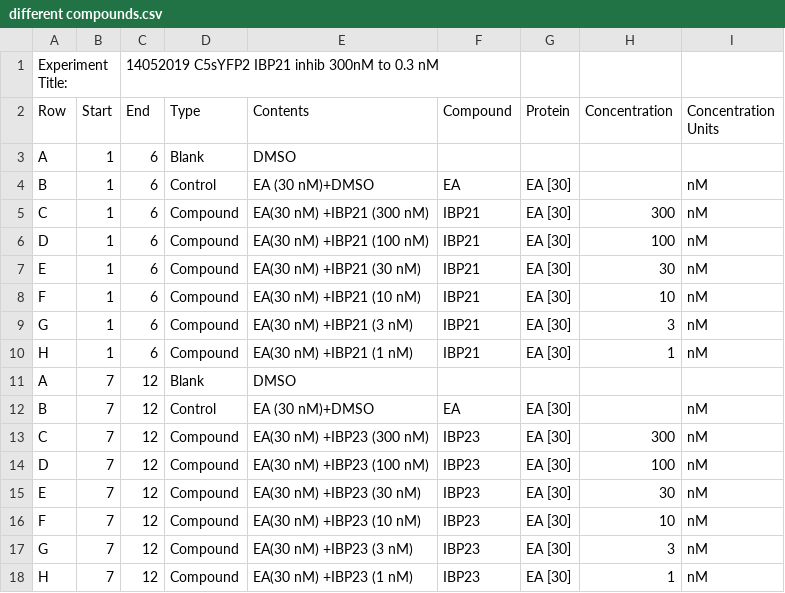
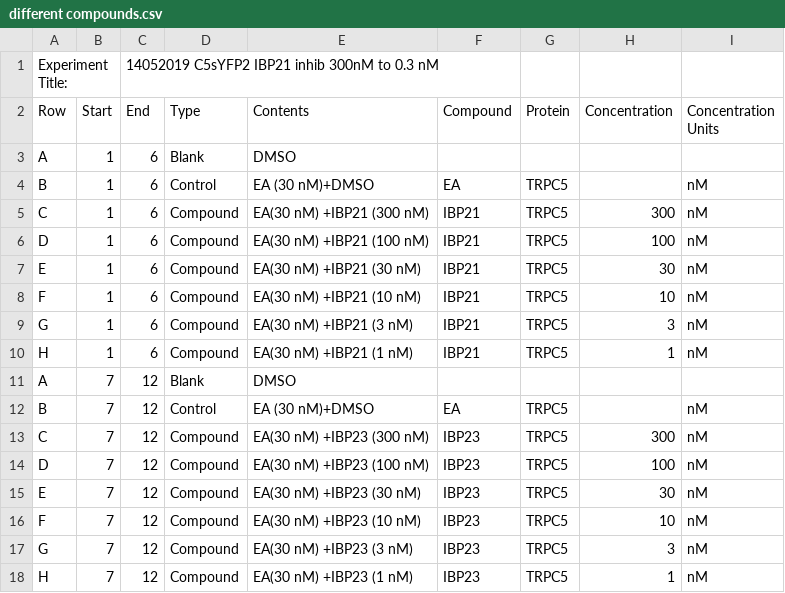
Before and after one commit to lawrencecollins/Ca-Flex-Analysis, a CSV file: different compounds.csv, drawn as a sheet.

Commit message:
Update different compounds.csv

```diff
--- a/different compounds.csv
+++ b/different compounds.csv
@@ -3,16 +3,16 @@ Row,Start,End,Type,Contents,Compound,Protein,Concentration,Concentration Units
 A,1,6,Blank,DMSO,,,,
-B,1,6,Control,EA (30 nM)+DMSO,EA,EA [30],,nM
-C,1,6,Compound,EA(30 nM) +IBP21 (300 nM),IBP21,EA [30],300,nM
-D,1,6,Compound,EA(30 nM) +IBP21 (100 nM),IBP21,EA [30],100,nM
-E,1,6,Compound,EA(30 nM) +IBP21 (30 nM),IBP21,EA [30],30,nM
- F,1,6,Compound,EA(30 nM) +IBP21 (10 nM),IBP21,EA [30],10,nM
-G,1,6,Compound,EA(30 nM) +IBP21 (3 nM),IBP21,EA [30],3,nM
-H,1,6,Compound,EA(30 nM) +IBP21 (1 nM),IBP21,EA [30],1,nM
+B,1,6,Control,EA (30 nM)+DMSO,EA,TRPC5,,nM
+C,1,6,Compound,EA(30 nM) +IBP21 (300 nM),IBP21,TRPC5,300,nM
+D,1,6,Compound,EA(30 nM) +IBP21 (100 nM),IBP21,TRPC5,100,nM
+E,1,6,Compound,EA(30 nM) +IBP21 (30 nM),IBP21,TRPC5,30,nM
+ F,1,6,Compound,EA(30 nM) +IBP21 (10 nM),IBP21,TRPC5,10,nM
+G,1,6,Compound,EA(30 nM) +IBP21 (3 nM),IBP21,TRPC5,3,nM
+H,1,6,Compound,EA(30 nM) +IBP21 (1 nM),IBP21,TRPC5,1,nM
 A,7,12,Blank,DMSO,,,,
-B,7,12,Control,EA (30 nM)+DMSO,EA,EA [30],,nM
-C,7,12,Compound,EA(30 nM) +IBP23 (300 nM),IBP23,EA [30],300,nM
-D,7,12,Compound,EA(30 nM) +IBP23 (100 nM),IBP23,EA [30],100,nM
-E,7,12,Compound,EA(30 nM) +IBP23 (30 nM),IBP23,EA [30],30,nM
- F,7,12,Compound,EA(30 nM) +IBP23 (10 nM),IBP23,EA [30],10,nM
-G,7,12,Compound,EA(30 nM) +IBP23 (3 nM),IBP23,EA [30],3,nM
-H,7,12,Compound,EA(30 nM) +IBP23 (1 nM),IBP23,EA [30],1,nM
+B,7,12,Control,EA (30 nM)+DMSO,EA,TRPC5,,nM
+C,7,12,Compound,EA(30 nM) +IBP23 (300 nM),IBP23,TRPC5,300,nM
+D,7,12,Compound,EA(30 nM) +IBP23 (100 nM),IBP23,TRPC5,100,nM
+E,7,12,Compound,EA(30 nM) +IBP23 (30 nM),IBP23,TRPC5,30,nM
+ F,7,12,Compound,EA(30 nM) +IBP23 (10 nM),IBP23,TRPC5,10,nM
+G,7,12,Compound,EA(30 nM) +IBP23 (3 nM),IBP23,TRPC5,3,nM
+H,7,12,Compound,EA(30 nM) +IBP23 (1 nM),IBP23,TRPC5,1,nM
```
